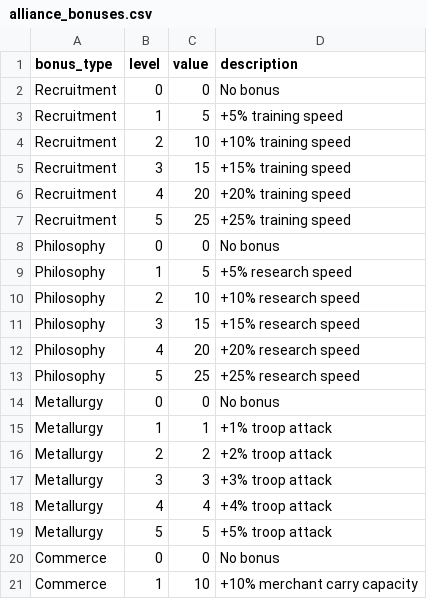
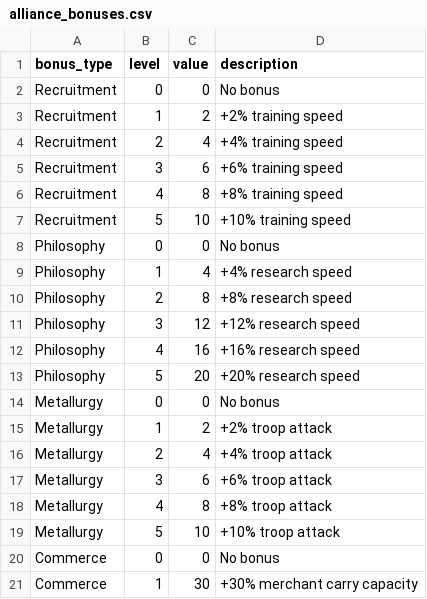
Before and after one commit to deonnarHU/travian_assistant, a CSV file: main/travian_data/general/1x/alliance_bonuses.csv, drawn as a sheet; only a part is shown; the diff covers the shown part only.

```diff
--- a/main/travian_data/general/1x/alliance_bonuses.csv
+++ b/main/travian_data/general/1x/alliance_bonuses.csv
@@ -2,20 +2,20 @@ bonus_type,level,value,description
 Recruitment,0,0,No bonus
-Recruitment,1,5,+5% training speed
-Recruitment,2,10,+10% training speed
-Recruitment,3,15,+15% training speed
-Recruitment,4,20,+20% training speed
-Recruitment,5,25,+25% training speed
+Recruitment,1,2,+2% training speed
+Recruitment,2,4,+4% training speed
+Recruitment,3,6,+6% training speed
+Recruitment,4,8,+8% training speed
+Recruitment,5,10,+10% training speed
 Philosophy,0,0,No bonus
-Philosophy,1,5,+5% research speed
-Philosophy,2,10,+10% research speed
-Philosophy,3,15,+15% research speed
-Philosophy,4,20,+20% research speed
-Philosophy,5,25,+25% research speed
+Philosophy,1,4,+4% research speed
+Philosophy,2,8,+8% research speed
+Philosophy,3,12,+12% research speed
+Philosophy,4,16,+16% research speed
+Philosophy,5,20,+20% research speed
 Metallurgy,0,0,No bonus
-Metallurgy,1,1,+1% troop attack
-Metallurgy,2,2,+2% troop attack
-Metallurgy,3,3,+3% troop attack
-Metallurgy,4,4,+4% troop attack
-Metallurgy,5,5,+5% troop attack
+Metallurgy,1,2,+2% troop attack
+Metallurgy,2,4,+4% troop attack
+Metallurgy,3,6,+6% troop attack
+Metallurgy,4,8,+8% troop attack
+Metallurgy,5,10,+10% troop attack
 Commerce,0,0,No bonus
-Commerce,1,10,+10% merchant carry capacity
+Commerce,1,30,+30% merchant carry capacity
```
Also changed, not shown: 8 edited cells elsewhere in this file, main/travian_data/EU2_Deo26/EU2_Deo26_03_Rata_Sum_troops.csv, main/travian_data/EU2_Deo26/farmstats/topfarm_2026-04-27.csv, 19 other files.
